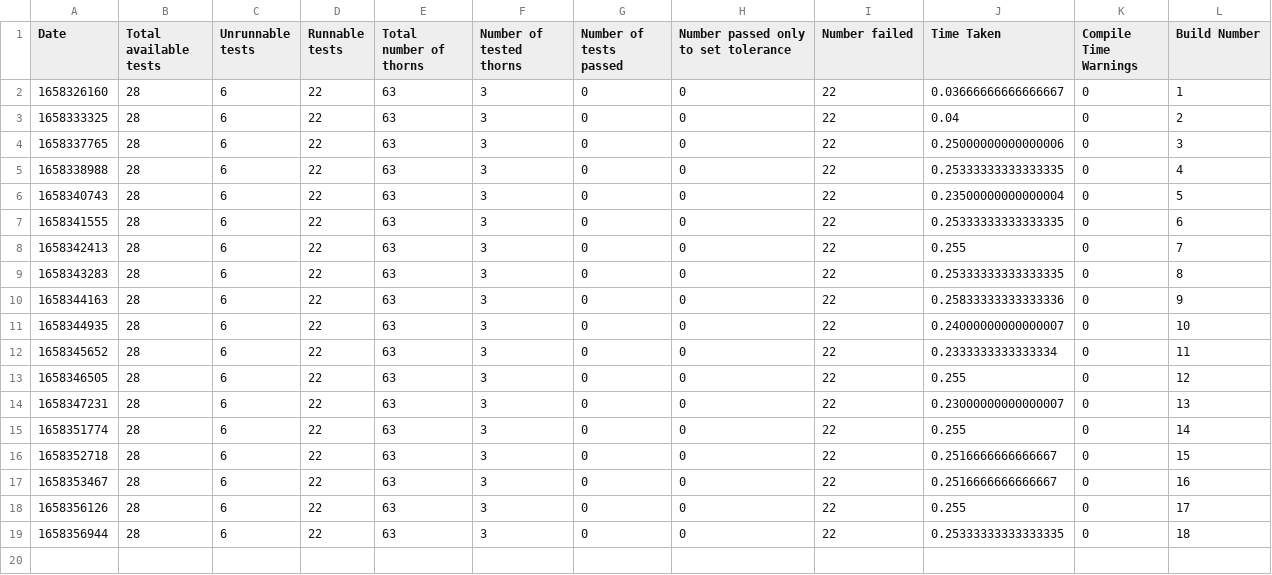
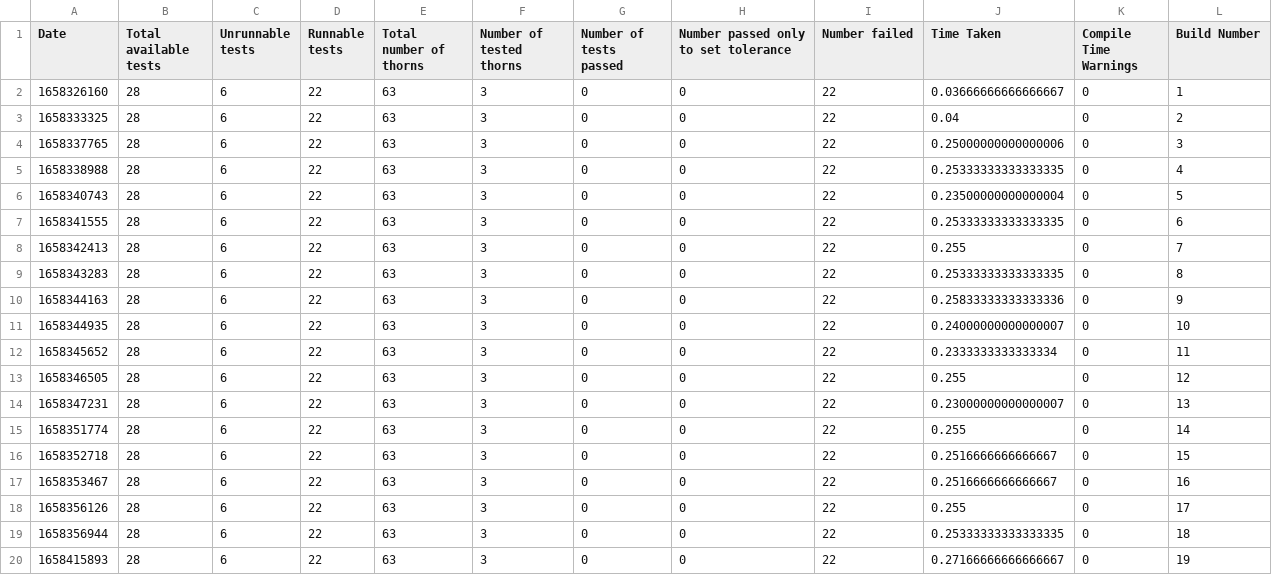
Before and after one commit to EinsteinToolkit/careptx-tests, a CSV file: test_nums.csv, drawn as a sheet; the diff names each change by its address in the sheet, - before the commit and + after, or states it on an @@ line.

```diff
--- a/test_nums.csv
+++ b/test_nums.csv
+row 20: 1658415893 | 28 | 6 | 22 | 63 | 3 | 0 | 0 | 22 | 0.27166666666666667 | 0 | 19
```
Also changed, not shown: 59 other files.
